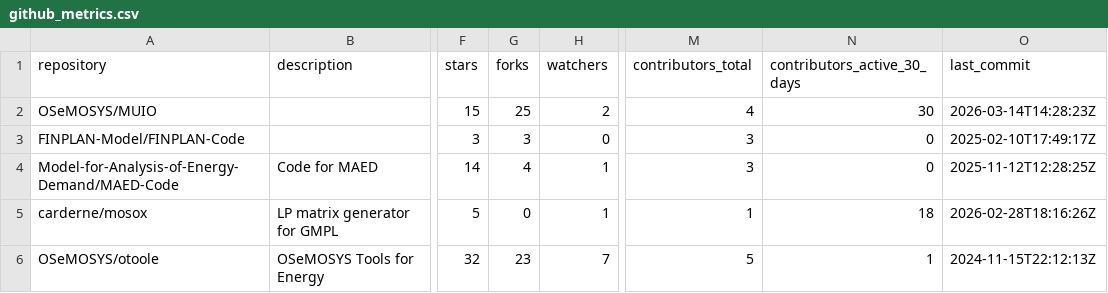
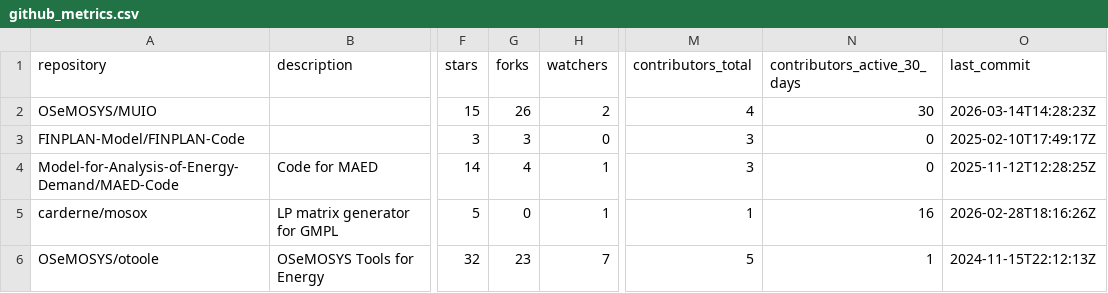
Before and after one commit to VedranKapor/github-metrics-dashboard, a CSV file: github_metrics.csv, drawn as a sheet; only a part is shown, gaps mark what is left out; the diff names each change by its address in the sheet, - before the commit and + after, or states it on an @@ line.

```diff
--- a/github_metrics.csv
+++ b/github_metrics.csv
-G2 (forks): 25
+G2 (forks): 26
-N5 (contributors_active_30_days): 18
+N5 (contributors_active_30_days): 16
```
